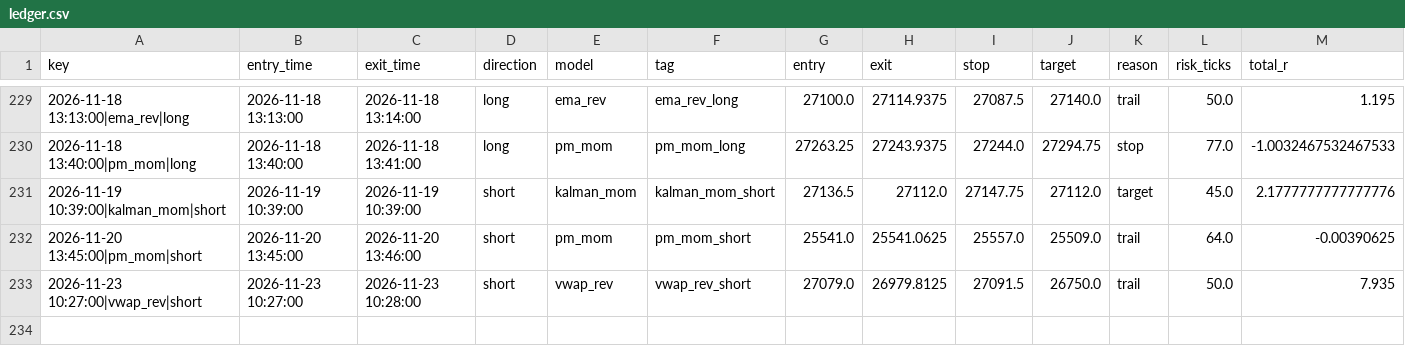
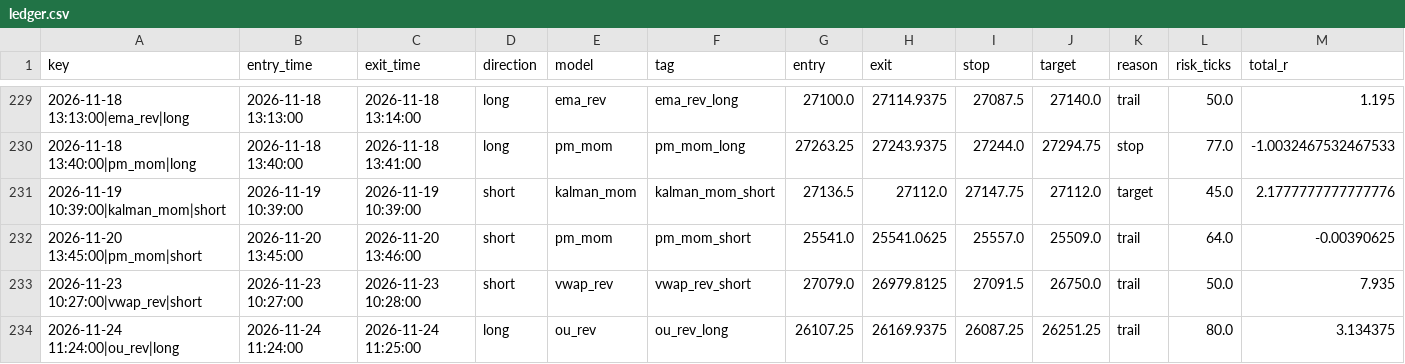
Before and after one commit to iagency971/twilio-voice-gateway, a CSV file: mnq-forward-shadow/results/ledger.csv, drawn as a sheet; only a part is shown, gaps mark what is left out; rows hold the shown columns only; the diff names each change by its address in the sheet, - before the commit and + after, or states it on an @@ line.

```diff
--- a/mnq-forward-shadow/results/ledger.csv
+++ b/mnq-forward-shadow/results/ledger.csv
+row 234: 2026-11-24 11:24:00|ou_rev|long | 2026-11-24 11:24:00 | 2026-11-24 11:25:00 | long | ou_rev | ou_rev_long | 26107.25 | 26169.9375 | 26087.25 | 26251.25 | trail | 80.0 | 3.134375
```
Also changed, not shown: mnq-forward-shadow/results/latest_external_trades.csv, 3 other files.
